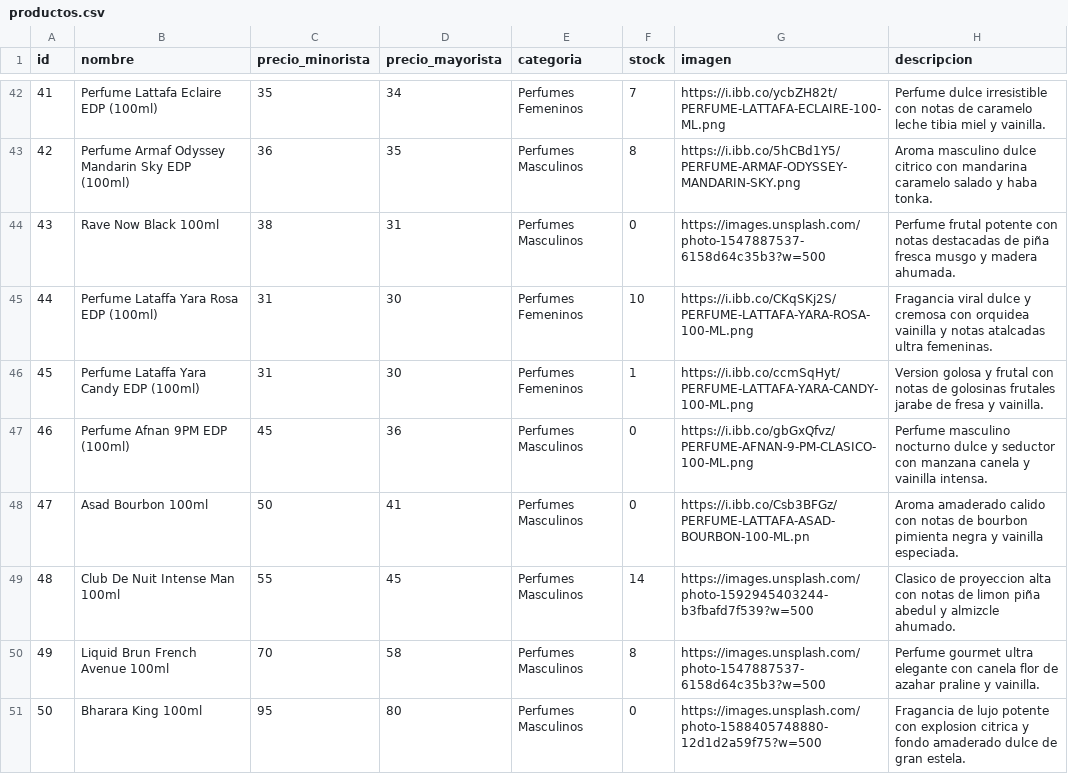
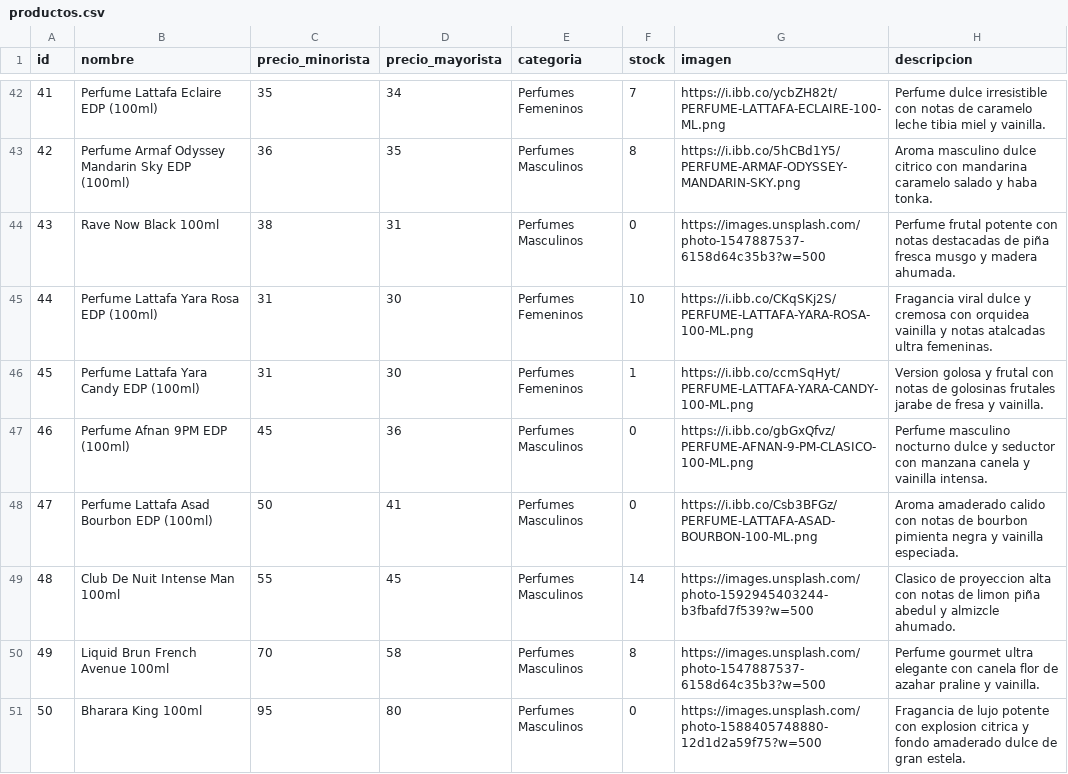
Before and after one commit to tevo-mdp/prueba_caipser, a CSV file: productos.csv, drawn as a sheet; only a part is shown, gaps mark what is left out.

Commit message:
Update productos.csv with product details

```diff
--- a/productos.csv
+++ b/productos.csv
@@ -44,6 +44,6 @@ id,nombre,precio_minorista,precio_mayorista,categoria,stock,imagen,descripcion
 43,Rave Now Black 100ml,38,31,Perfumes Masculinos,0,https://images.unsplash.com/photo-1547887537-6158d64c35b3?w=500,Perfume frutal potente con notas destacadas de piña fresca musgo y madera ahumada.
-44,Perfume Lataffa Yara Rosa EDP (100ml),31,30,Perfumes Femeninos,10,https://i.ibb.co/CKqSKj2S/PERFUME-LATTAFA-YARA-ROSA-100-ML.png,Fragancia viral dulce y cremosa con orquidea vainilla y notas atalcadas ultra femeninas.
-45,Perfume Lataffa Yara Candy EDP (100ml),31,30,Perfumes Femeninos,1,https://i.ibb.co/ccmSqHyt/PERFUME-LATTAFA-YARA-CANDY-100-ML.png,Version golosa y frutal con notas de golosinas frutales jarabe de fresa y vainilla.
+44,Perfume Lattafa Yara Rosa EDP (100ml),31,30,Perfumes Femeninos,10,https://i.ibb.co/CKqSKj2S/PERFUME-LATTAFA-YARA-ROSA-100-ML.png,Fragancia viral dulce y cremosa con orquidea vainilla y notas atalcadas ultra femeninas.
+45,Perfume Lattafa Yara Candy EDP (100ml),31,30,Perfumes Femeninos,1,https://i.ibb.co/ccmSqHyt/PERFUME-LATTAFA-YARA-CANDY-100-ML.png,Version golosa y frutal con notas de golosinas frutales jarabe de fresa y vainilla.
 46,Perfume Afnan 9PM EDP (100ml),45,36,Perfumes Masculinos,0,https://i.ibb.co/gbGxQfvz/PERFUME-AFNAN-9-PM-CLASICO-100-ML.png,Perfume masculino nocturno dulce y seductor con manzana canela y vainilla intensa.
-47,Asad Bourbon 100ml,50,41,Perfumes Masculinos,0,https://i.ibb.co/Csb3BFGz/PERFUME-LATTAFA-ASAD-BOURBON-100-ML.pn,Aroma amaderado calido con notas de bourbon pimienta negra y vainilla especiada.
+47,Perfume Lattafa Asad Bourbon EDP (100ml),50,41,Perfumes Masculinos,0,https://i.ibb.co/Csb3BFGz/PERFUME-LATTAFA-ASAD-BOURBON-100-ML.png,Aroma amaderado calido con notas de bourbon pimienta negra y vainilla especiada.
 48,Club De Nuit Intense Man 100ml,55,45,Perfumes Masculinos,14,https://images.unsplash.com/photo-1592945403244-b3fbafd7f539?w=500,Clasico de proyeccion alta con notas de limon piña abedul y almizcle ahumado.
```
